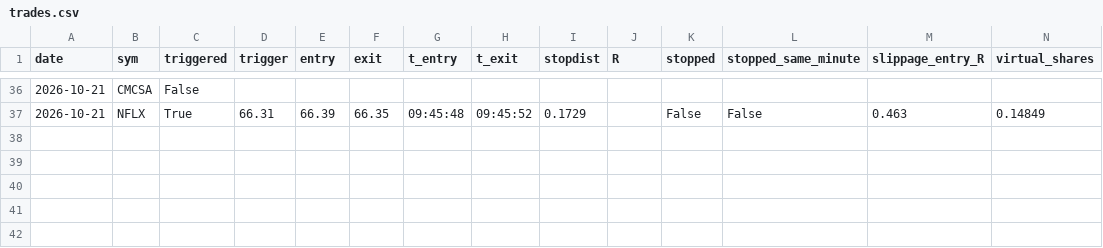
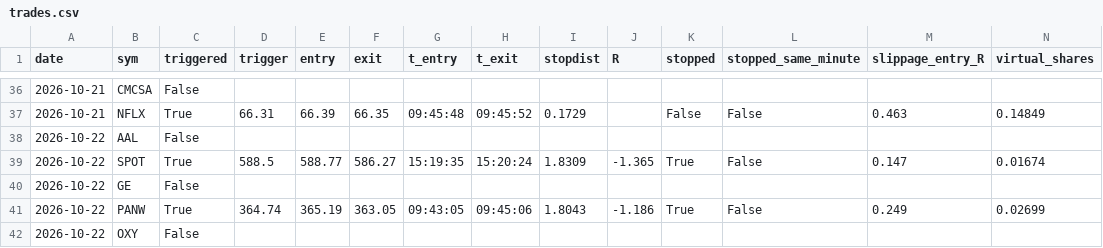
Before and after one commit to laurabbeaini-cmyk/orb-bot, a CSV file: trades.csv, drawn as a sheet; only a part is shown, gaps mark what is left out; rows hold the shown columns only; the diff names each change by its address in the sheet, - before the commit and + after, or states it on an @@ line.

```diff
--- a/trades.csv
+++ b/trades.csv
+row 38: 2026-10-22 | AAL | False
+row 39: 2026-10-22 | SPOT | True | 588.5 | 588.77 | 586.27 | 15:19:35 | 15:20:24 | 1.8309 | -1.365 | True | False | 0.147 | 0.01674
+row 40: 2026-10-22 | GE | False
+row 41: 2026-10-22 | PANW | True | 364.74 | 365.19 | 363.05 | 09:43:05 | 09:45:06 | 1.8043 | -1.186 | True | False | 0.249 | 0.02699
+row 42: 2026-10-22 | OXY | False
```
Also changed, not shown: 3 other files.
